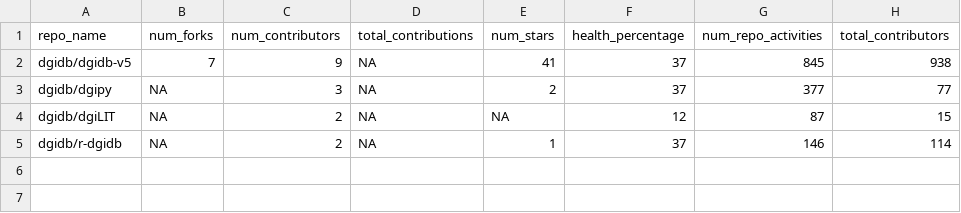
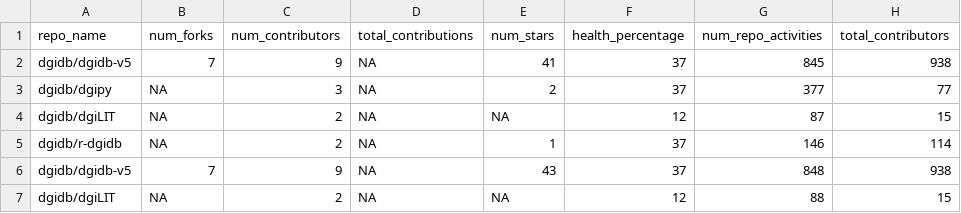
Before and after one commit to acoffman/dgidb-metricminer, a TSV file: metricminer_data/github/github.tsv, drawn as a sheet.

```diff
--- a/metricminer_data/github/github.tsv
+++ b/metricminer_data/github/github.tsv
@@ -5 +5,3 @@ dgidb/dgiLIT	NA	2	NA	NA	12	87	15
 dgidb/r-dgidb	NA	2	NA	1	37	146	114
+dgidb/dgidb-v5	7	9	NA	43	37	848	938
+dgidb/dgiLIT	NA	2	NA	NA	12	88	15
```
Also changed, not shown: metricminer_data/github/github_timecourse.tsv.
